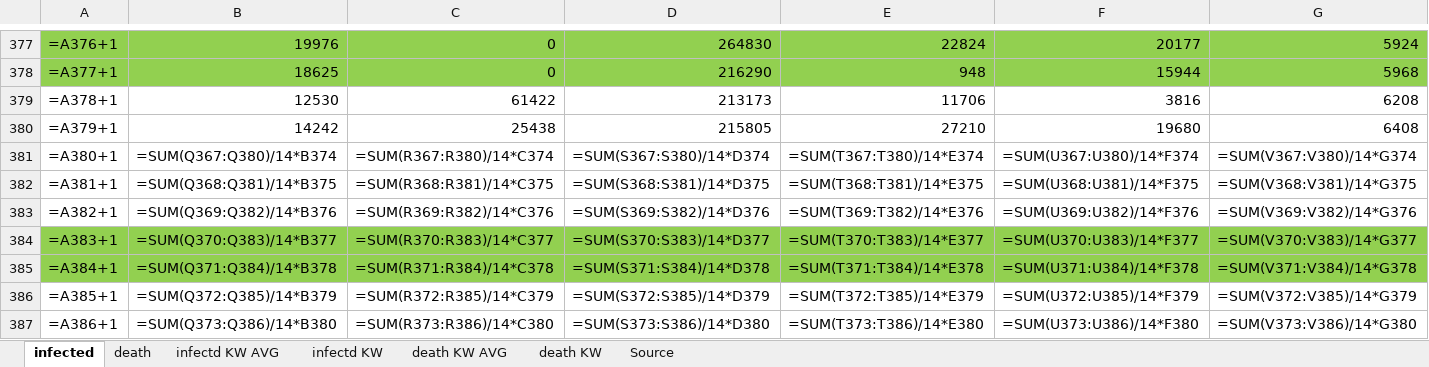
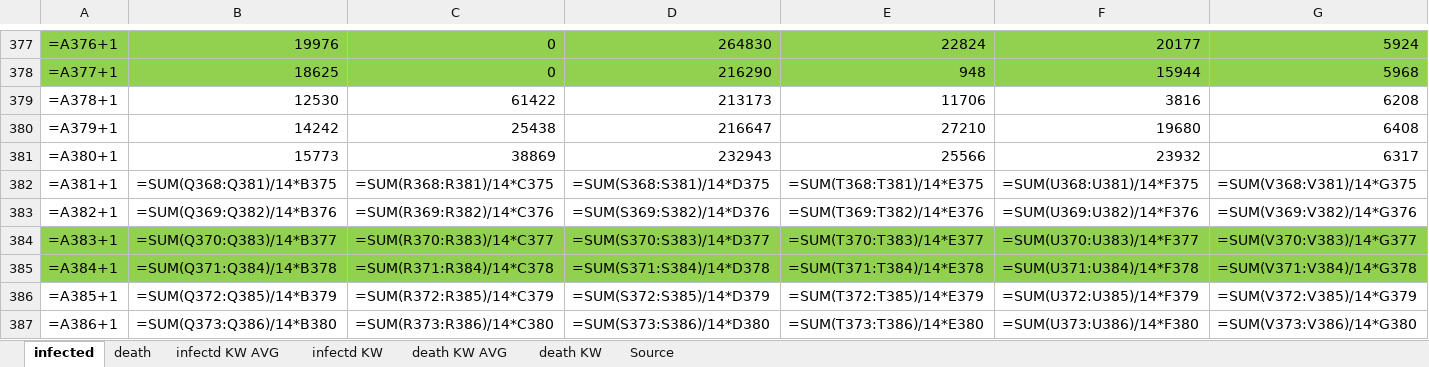
Before and after one commit to ChristophKrause/coronaDataHelper, an Excel workbook: src/CoronaDataHelper/CoronaDataHelper/res/coronadata-JHUCSSE.xlsx, sheet infected, drawn as a sheet; only a part is shown, gaps mark what is left out; values as stored, in another font and other column widths than the file's, no borders; formulas without a stored value are shown as written; conditional formats not drawn; the diff covers the shown part only; the diff names each change by its address in the sheet, - before the commit and + after, or states it on an @@ line.

```diff
--- a/src/CoronaDataHelper/CoronaDataHelper/res/coronadata-JHUCSSE.xlsx (sheet infected)
+++ b/src/CoronaDataHelper/CoronaDataHelper/res/coronadata-JHUCSSE.xlsx (sheet infected)
-D380: 215805
+D380: 216647
-B381: =SUM(Q367:Q380)/14*B374
+B381: 15773
-C381: =SUM(R367:R380)/14*C374
+C381: 38869
-D381: =SUM(S367:S380)/14*D374
+D381: 232943
-E381: =SUM(T367:T380)/14*E374
+E381: 25566
-F381: =SUM(U367:U380)/14*F374
+F381: 23932
-G381: =SUM(V367:V380)/14*G374
+G381: 6317
```
Also changed, not shown: 7 edited cells elsewhere in this sheet, sheet death, src/CoronaDataHelper/CoronaDataHelper/res/coronadata_germany.xlsx, src/CoronaDataHelper/CoronaDataHelper/res/coronadata_worldometer.xlsx, 3 other files.
